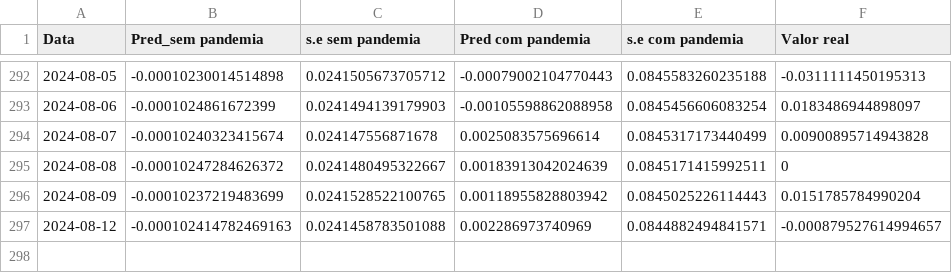
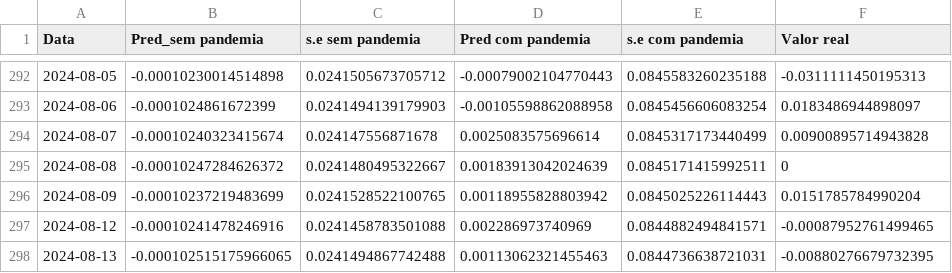
Before and after one commit to JuanPabloMonDi/Serie-temporal-LATAM-Airlines, a CSV file: Predict.csv, drawn as a sheet; only a part is shown, gaps mark what is left out.

Commit message:
Prediction of the day

```diff
--- a/Predict.csv
+++ b/Predict.csv
@@ -296,2 +296,3 @@
 2024-08-09,"-0.00010237219483699","0.0241528522100765","0.00118955828803942","0.0845025226114443","0.0151785784990204"
-2024-08-12,"-0.000102414782469163","0.0241458783501088","0.002286973740969","0.0844882494841571","-0.000879527614994657"
+2024-08-12,"-0.00010241478246916","0.0241458783501088","0.002286973740969","0.0844882494841571","-0.00087952761499465"
+2024-08-13,"-0.000102515175966065","0.0241494867742488","0.00113062321455463","0.0844736638721031","-0.00880276679732395"
```
